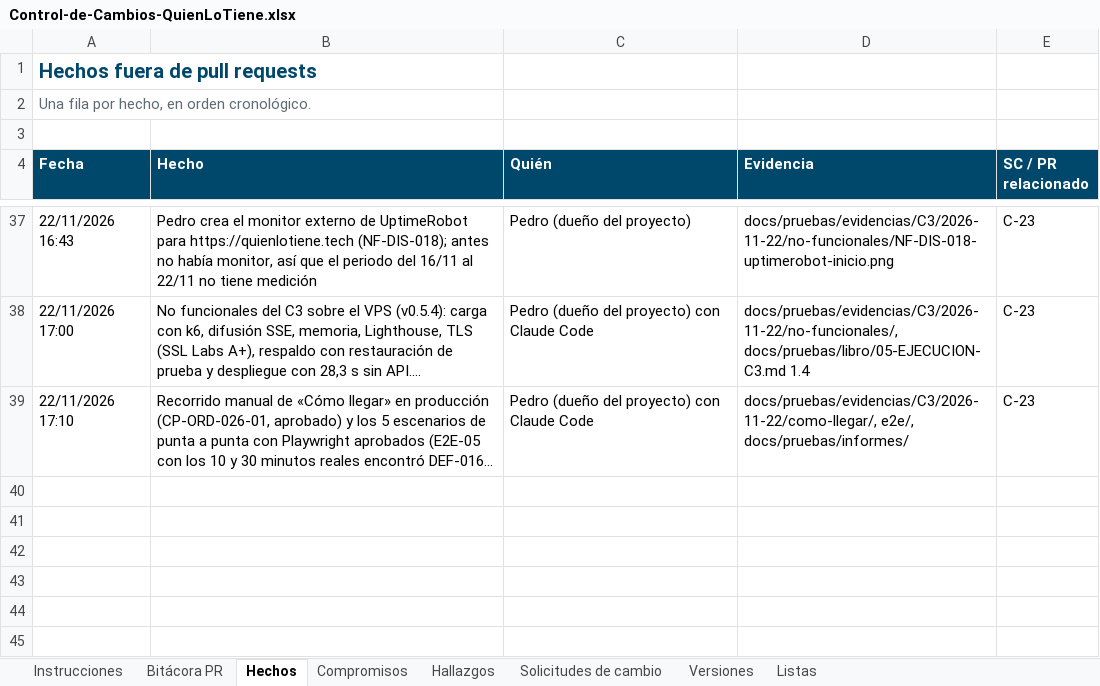
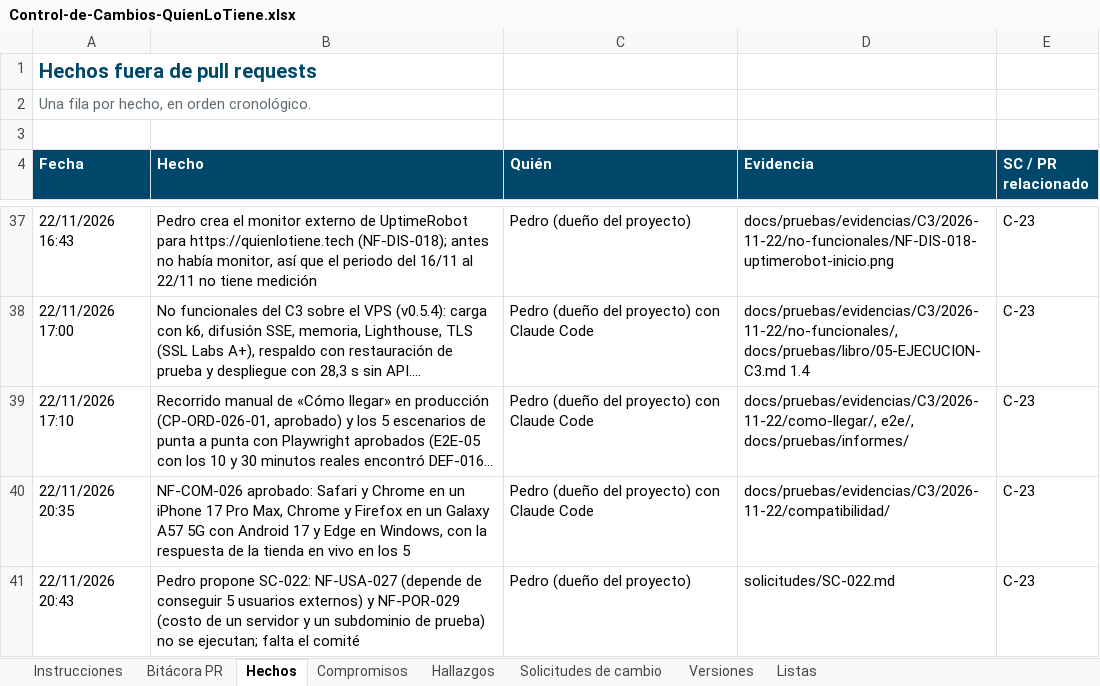
Before and after one commit to Daniel0442123/QuienLoTiene, an Excel workbook: docs/gestion/entregables/Control-de-Cambios-QuienLoTiene.xlsx, sheet Hechos, drawn as a sheet; only a part is shown, gaps mark what is left out; long unchanged cells end in …; values as stored, in another font and other column widths than the file's, no borders; the diff names each change by its address in the sheet, - before the commit and + after, or states it on an @@ line.

```diff
--- a/docs/gestion/entregables/Control-de-Cambios-QuienLoTiene.xlsx (sheet Hechos)
+++ b/docs/gestion/entregables/Control-de-Cambios-QuienLoTiene.xlsx (sheet Hechos)
+row 40: 22/11/2026 20:35 | NF-COM-026 aprobado: Safari y Chrome en un iPhone 17 Pro Max, Chrome y Firefox en un Galaxy A57 5G con Android 17 y Edge en Windows, con la respuesta de la tienda en vivo en los 5 | Pedro (dueño del proyecto) con Claude Code | docs/pruebas/evidencias/C3/2026-11-22/compatibilidad/ | C-23
+row 41: 22/11/2026 20:43 | Pedro propone SC-022: NF-USA-027 (depende de conseguir 5 usuarios externos) y NF-POR-029 (costo de un servidor y un subdominio de prueba) no se ejecutan; falta el comité | Pedro (dueño del proyecto) | solicitudes/SC-022.md | C-23
```
Also changed, not shown: sheet Solicitudes de cambio, sheet Instrucciones, sheet Compromisos, docs/pruebas/entregables/Libro-Control-QA-QuienLoTiene-v1.0.xlsx, 12 other files.
